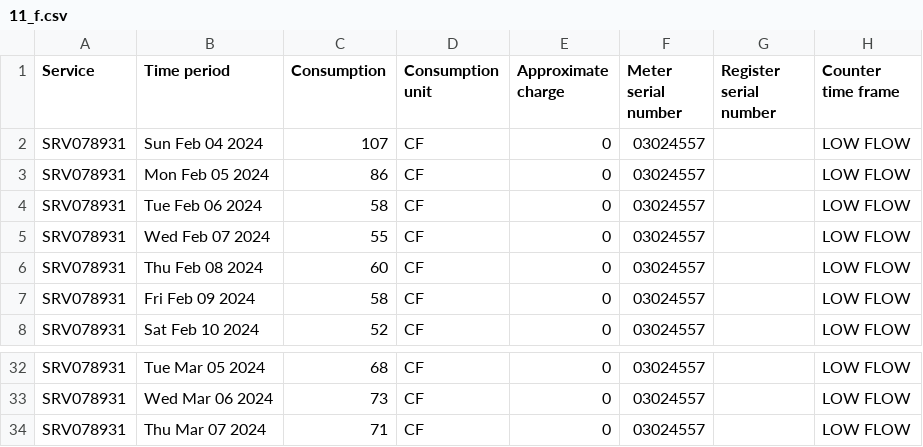
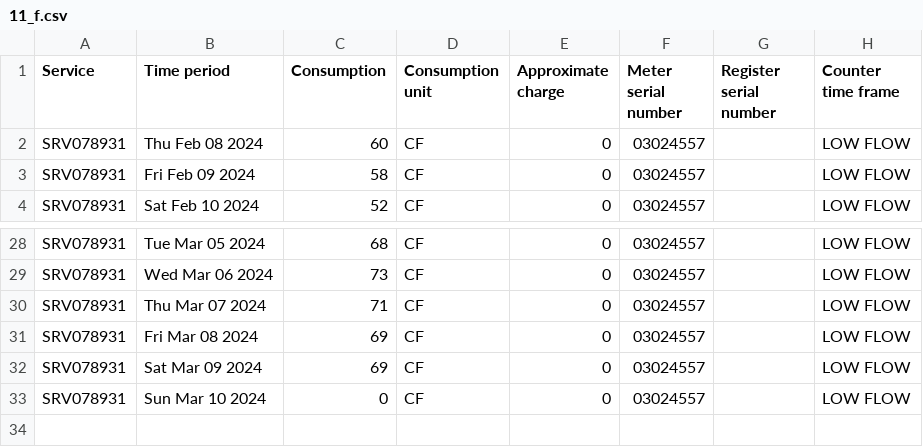
Before and after one commit to waterusage/datagopm, a CSV file: 11_f.csv, drawn as a sheet; only a part is shown, gaps mark what is left out; removed rows and columns are numbered as before the commit, all else as after; the diff names each change by its address in the sheet, - before the commit and + after, or states it on an @@ line.

```diff
--- a/11_f.csv
+++ b/11_f.csv
-row 2: SRV078931 | Sun Feb 04 2024 | 107 | CF | 0 | 03024557 |  | LOW FLOW
-row 3: SRV078931 | Mon Feb 05 2024 | 86 | CF | 0 | 03024557 |  | LOW FLOW
-row 4: SRV078931 | Tue Feb 06 2024 | 58 | CF | 0 | 03024557 |  | LOW FLOW
-row 5: SRV078931 | Wed Feb 07 2024 | 55 | CF | 0 | 03024557 |  | LOW FLOW
+row 31: SRV078931 | Fri Mar 08 2024 | 69 | CF | 0 | 03024557 |  | LOW FLOW
+row 32: SRV078931 | Sat Mar 09 2024 | 69 | CF | 0 | 03024557 |  | LOW FLOW
+row 33: SRV078931 | Sun Mar 10 2024 | 0 | CF | 0 | 03024557 |  | LOW FLOW
```
Also changed, not shown: 12_e.csv, 194_b.csv, 11 other files.
